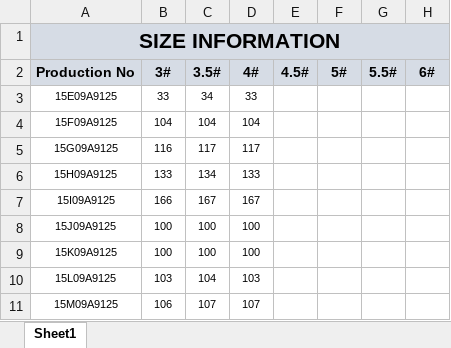
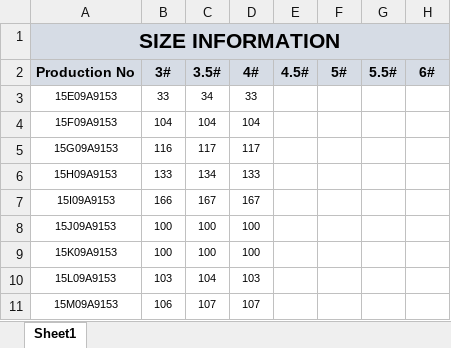
Before and after one commit to asadulislam98/BlueoceanERP_Automation_fullsite, an Excel workbook: Sale_Order_Size (2).xlsx, sheet Sheet1, drawn as a sheet; only a part is shown; values as stored, in another font and other column widths than the file's, no borders; the diff names each change by its address in the sheet, - before the commit and + after, or states it on an @@ line.

```diff
--- a/Sale_Order_Size (2).xlsx (sheet Sheet1)
+++ b/Sale_Order_Size (2).xlsx (sheet Sheet1)
-A3: 15E09A9125
+A3: 15E09A9153
-A4: 15F09A9125
+A4: 15F09A9153
-A5: 15G09A9125
+A5: 15G09A9153
-A6: 15H09A9125
+A6: 15H09A9153
-A7: 15I09A9125
+A7: 15I09A9153
-A8: 15J09A9125
+A8: 15J09A9153
-A9: 15K09A9125
+A9: 15K09A9153
-A10: 15L09A9125
+A10: 15L09A9153
-A11: 15M09A9125
+A11: 15M09A9153
```
Also changed, not shown: new_sales_order_sheet_format 1 - Copy-1 (6).xlsx, 23 other files.
